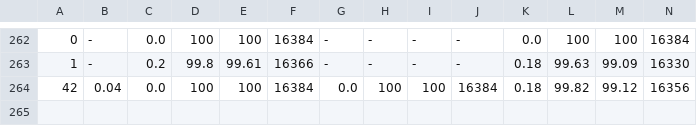
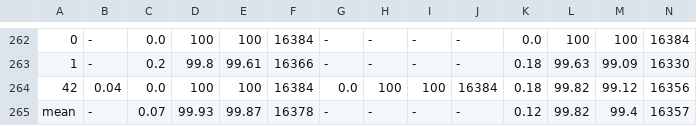
Before and after one commit to cosmos1030/onpolicyelsa_code, a TSV file: long_tsv_results/strict/4b/strict_results_4b.tsv, drawn as a sheet; only a part is shown, gaps mark what is left out; the shorter side is filled out with more unchanged rows; rows hold the shown columns only; the diff covers the shown part only; the diff names each change by its address in the sheet, - before the commit and + after, or states it on an @@ line.

```diff
--- a/long_tsv_results/strict/4b/strict_results_4b.tsv
+++ b/long_tsv_results/strict/4b/strict_results_4b.tsv
+row 265: mean | - | 0.07 | 99.93 | 99.87 | 16378 | - | - | - | - | 0.12 | 99.82 | 99.4 | 16357
```
Also changed, not shown: 1 added row and 4 edited cells elsewhere in this file, long_tsv_results/4b/long_results_4b.tsv, long_tsv_results/4b/runs_4b.tsv, 2 other files.
